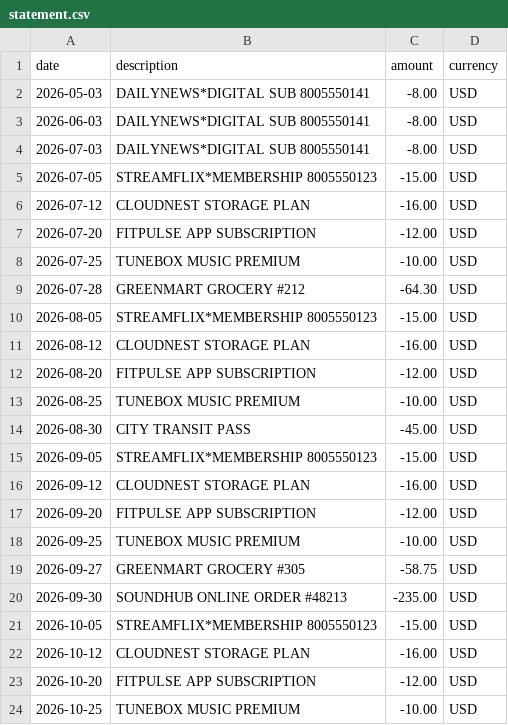
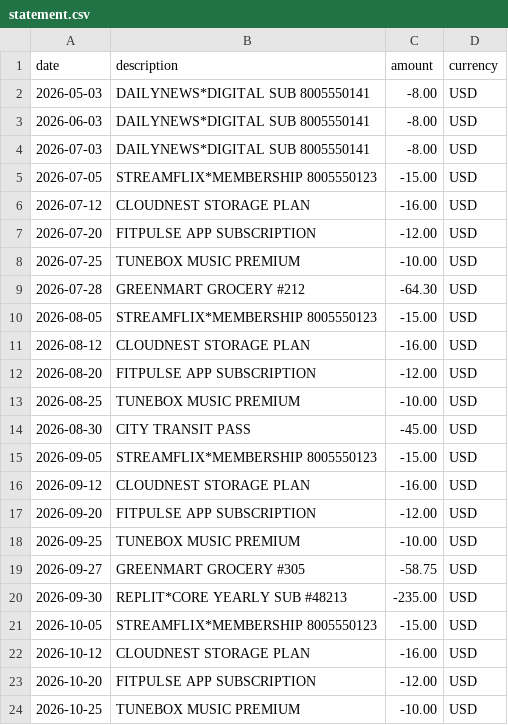
Before and after one commit to evaaliya/CLAWBACK, a CSV file: demo/statement.csv, drawn as a sheet.

Commit message:
Replace SoundHub with Replit and require merchant-matched citations.
Ground refund drafts on live Replit policy hits, discard sources whose
domain/title do not match the merchant, and keep the $847 / 360 demo totals.

```diff
--- a/demo/statement.csv
+++ b/demo/statement.csv
@@ -19,3 +19,3 @@ date,description,amount,currency
 2026-09-27,GREENMART GROCERY #305,-58.75,USD
-2026-09-30,SOUNDHUB ONLINE ORDER #48213,-235.00,USD
+2026-09-30,REPLIT*CORE YEARLY SUB #48213,-235.00,USD
 2026-10-05,STREAMFLIX*MEMBERSHIP 8005550123,-15.00,USD
```
Also changed, not shown: 36 other files.
